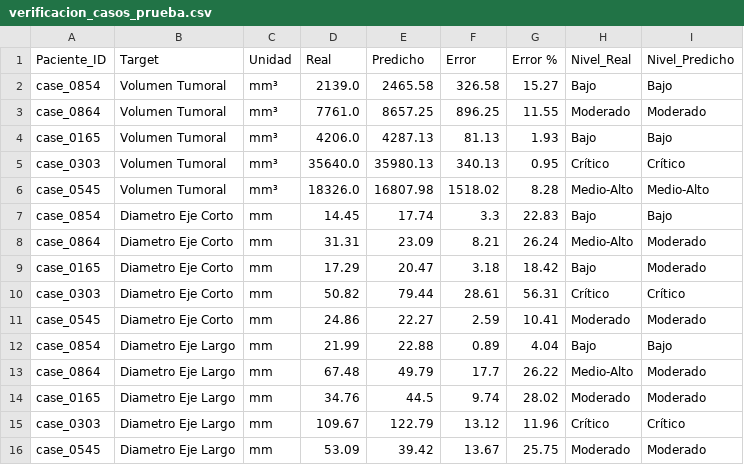
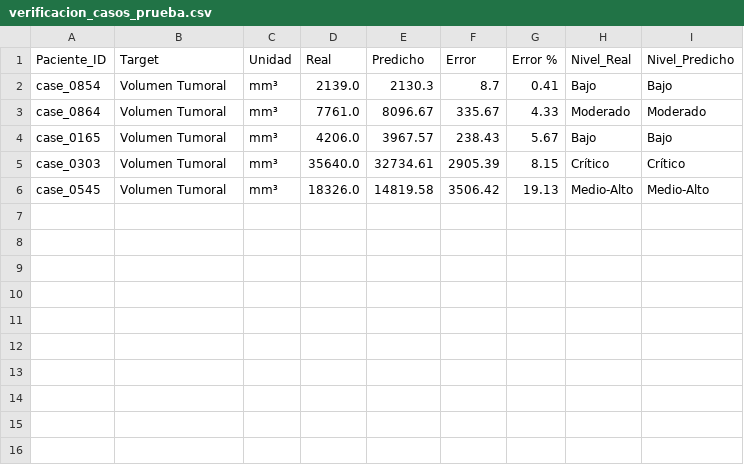
Before and after one commit to JesusOmarDev1/NodeQuantAI, a CSV file: regression/metrics/verificacion_casos_prueba.csv, drawn as a sheet.

```diff
--- a/regression/metrics/verificacion_casos_prueba.csv
+++ b/regression/metrics/verificacion_casos_prueba.csv
@@ -1,16 +1,6 @@
 Paciente_ID,Target,Unidad,Real,Predicho,Error,Error %,Nivel_Real,Nivel_Predicho
-case_0854,Volumen Tumoral,mm³,2139.0,2465.58,326.58,15.27,Bajo,Bajo
-case_0864,Volumen Tumoral,mm³,7761.0,8657.25,896.25,11.55,Moderado,Moderado
-case_0165,Volumen Tumoral,mm³,4206.0,4287.13,81.13,1.93,Bajo,Bajo
-case_0303,Volumen Tumoral,mm³,35640.0,35980.13,340.13,0.95,Crítico,Crítico
-case_0545,Volumen Tumoral,mm³,18326.0,16807.98,1518.02,8.28,Medio-Alto,Medio-Alto
-case_0854,Diametro Eje Corto,mm,14.45,17.74,3.3,22.83,Bajo,Bajo
-case_0864,Diametro Eje Corto,mm,31.31,23.09,8.21,26.24,Medio-Alto,Moderado
-case_0165,Diametro Eje Corto,mm,17.29,20.47,3.18,18.42,Bajo,Moderado
-case_0303,Diametro Eje Corto,mm,50.82,79.44,28.61,56.31,Crítico,Crítico
-case_0545,Diametro Eje Corto,mm,24.86,22.27,2.59,10.41,Moderado,Moderado
-case_0854,Diametro Eje Largo,mm,21.99,22.88,0.89,4.04,Bajo,Bajo
-case_0864,Diametro Eje Largo,mm,67.48,49.79,17.7,26.22,Medio-Alto,Moderado
-case_0165,Diametro Eje Largo,mm,34.76,44.5,9.74,28.02,Moderado,Moderado
-case_0303,Diametro Eje Largo,mm,109.67,122.79,13.12,11.96,Crítico,Crítico
-case_0545,Diametro Eje Largo,mm,53.09,39.42,13.67,25.75,Moderado,Moderado
+case_0854,Volumen Tumoral,mm³,2139.0,2130.3,8.7,0.41,Bajo,Bajo
+case_0864,Volumen Tumoral,mm³,7761.0,8096.67,335.67,4.33,Moderado,Moderado
+case_0165,Volumen Tumoral,mm³,4206.0,3967.57,238.43,5.67,Bajo,Bajo
+case_0303,Volumen Tumoral,mm³,35640.0,32734.61,2905.39,8.15,Crítico,Crítico
+case_0545,Volumen Tumoral,mm³,18326.0,14819.58,3506.42,19.13,Medio-Alto,Medio-Alto
```
Also changed, not shown: regression/metrics/metricas_modelos_finales.csv, 44 other files.
